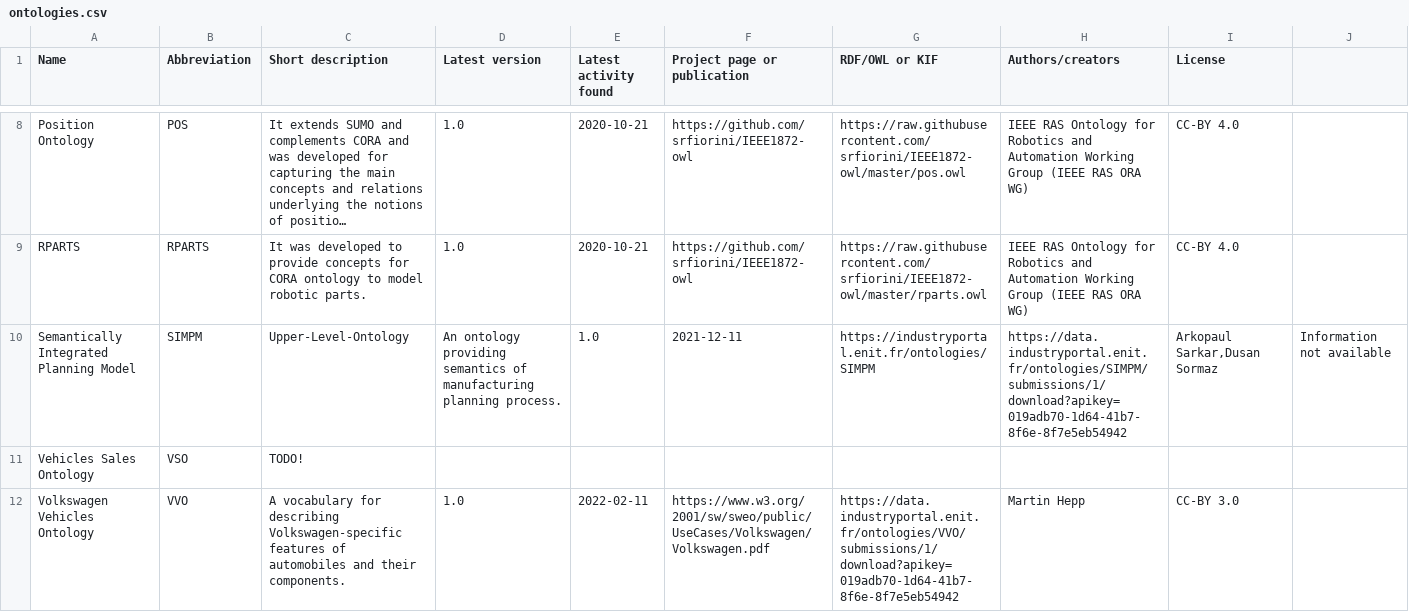
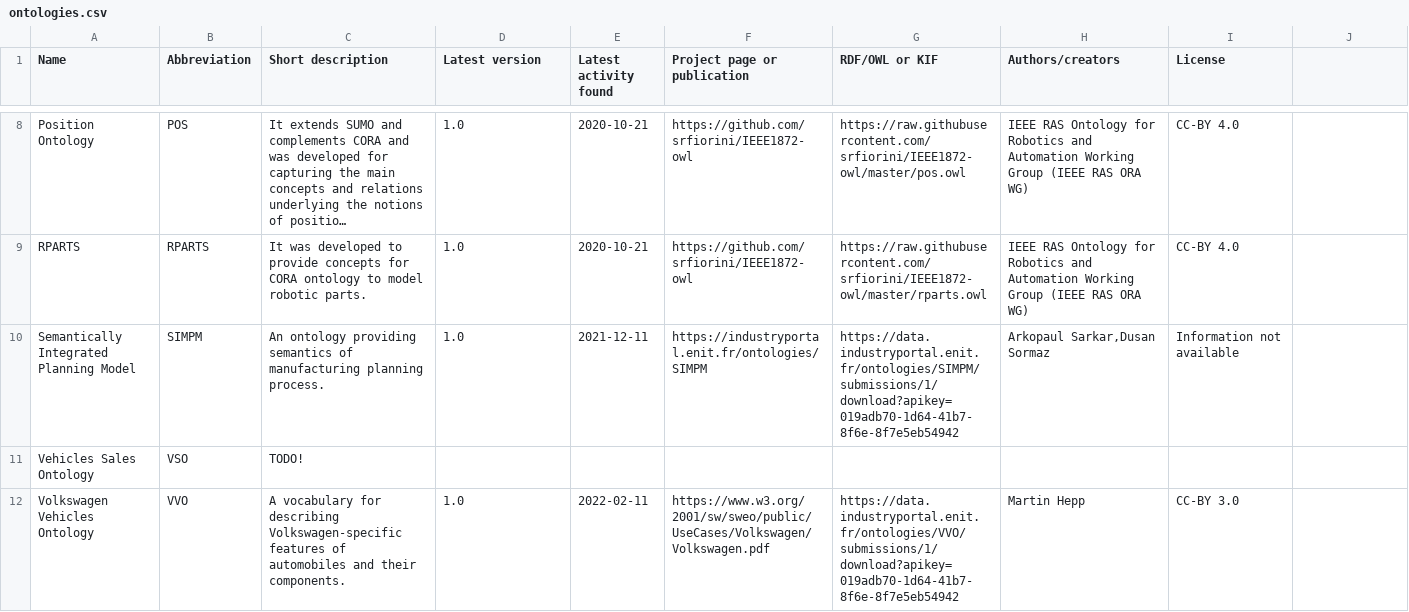
Before and after one commit to k00ni/manufacturing-industry-ontology-list, a CSV file: ontologies.csv, drawn as a sheet; only a part is shown, gaps mark what is left out; long unchanged cells end in …; the diff names each change by its address in the sheet, - before the commit and + after, or states it on an @@ line.

Commit message:
aligned ontologies.csv

```diff
--- a/ontologies.csv
+++ b/ontologies.csv
-C10 (Short description): Upper-Level-Ontology
+C10 (Short description): An ontology providing semantics of manufacturing planning process.
-D10 (Latest version): An ontology providing semantics of manufacturing planning process.
+D10 (Latest version): 1.0
-E10 (Latest activity found): 1.0
+E10 (Latest activity found): 2021-12-11
-F10 (Project page or publication): 2021-12-11
+F10 (Project page or publication): https://industryportal.enit.fr/ontologies/SIMPM
-G10 (RDF/OWL or KIF): https://industryportal.enit.fr/ontologies/SIMPM
+G10 (RDF/OWL or KIF): https://data.industryportal.enit.fr/ontologies/SIMPM/submissions/1/download?apikey=019adb70-1d64-41b7-8f6e-8f7e5eb54942
-H10 (Authors/creators): https://data.industryportal.enit.fr/ontologies/SIMPM/submissions/1/download?apikey=019adb70-1d64-41b7-8f6e-8f7e5eb54942
+H10 (Authors/creators): Arkopaul Sarkar,Dusan Sormaz
-I10 (License): Arkopaul Sarkar,Dusan Sormaz
+I10 (License): Information not available
-J10: Information not available
+J10: (empty)
```
